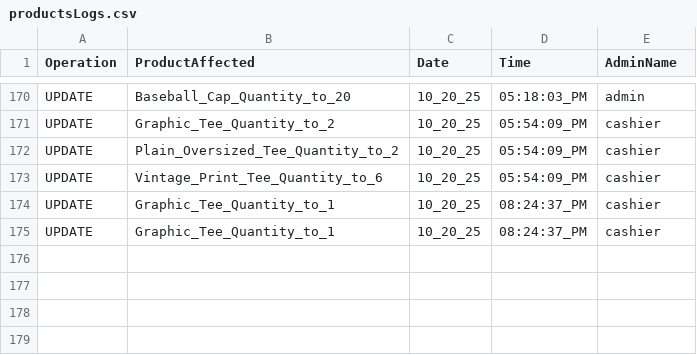
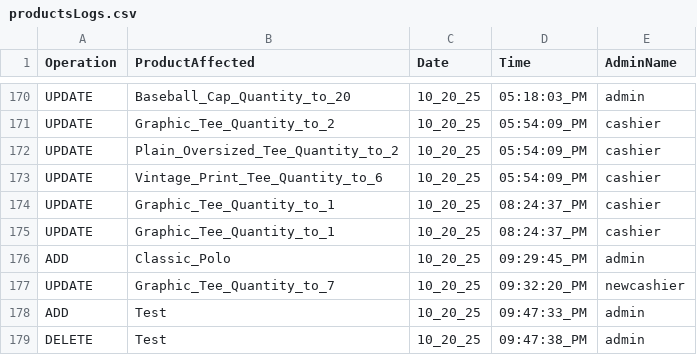
Before and after one commit to 0xRa1n/POSSystem, a CSV file: database/logs/productsLogs.csv, drawn as a sheet; only a part is shown, gaps mark what is left out; the diff names each change by its address in the sheet, - before the commit and + after, or states it on an @@ line.

Commit message:
fix: category will now be asked when adding product

```diff
--- a/database/logs/productsLogs.csv
+++ b/database/logs/productsLogs.csv
+row 176: ADD | Classic_Polo | 10_20_25 | 09:29:45_PM | admin
+row 177: UPDATE | Graphic_Tee_Quantity_to_7 | 10_20_25 | 09:32:20_PM | newcashier
+row 178: ADD | Test | 10_20_25 | 09:47:33_PM | admin
+row 179: DELETE | Test | 10_20_25 | 09:47:38_PM | admin
```
Also changed, not shown: database/logs/adminUserLogs.csv, database/products.csv, 3 other files.
